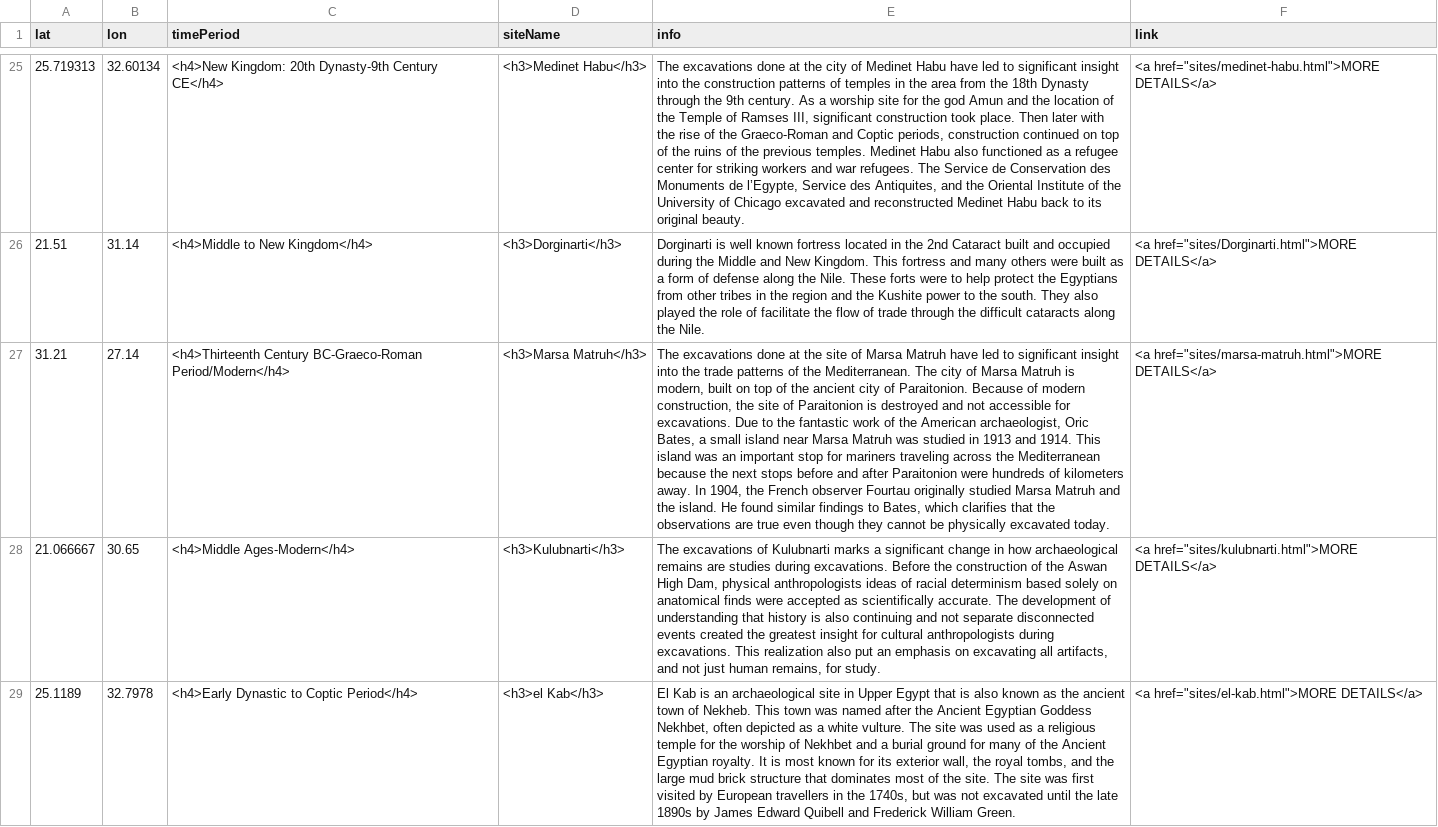
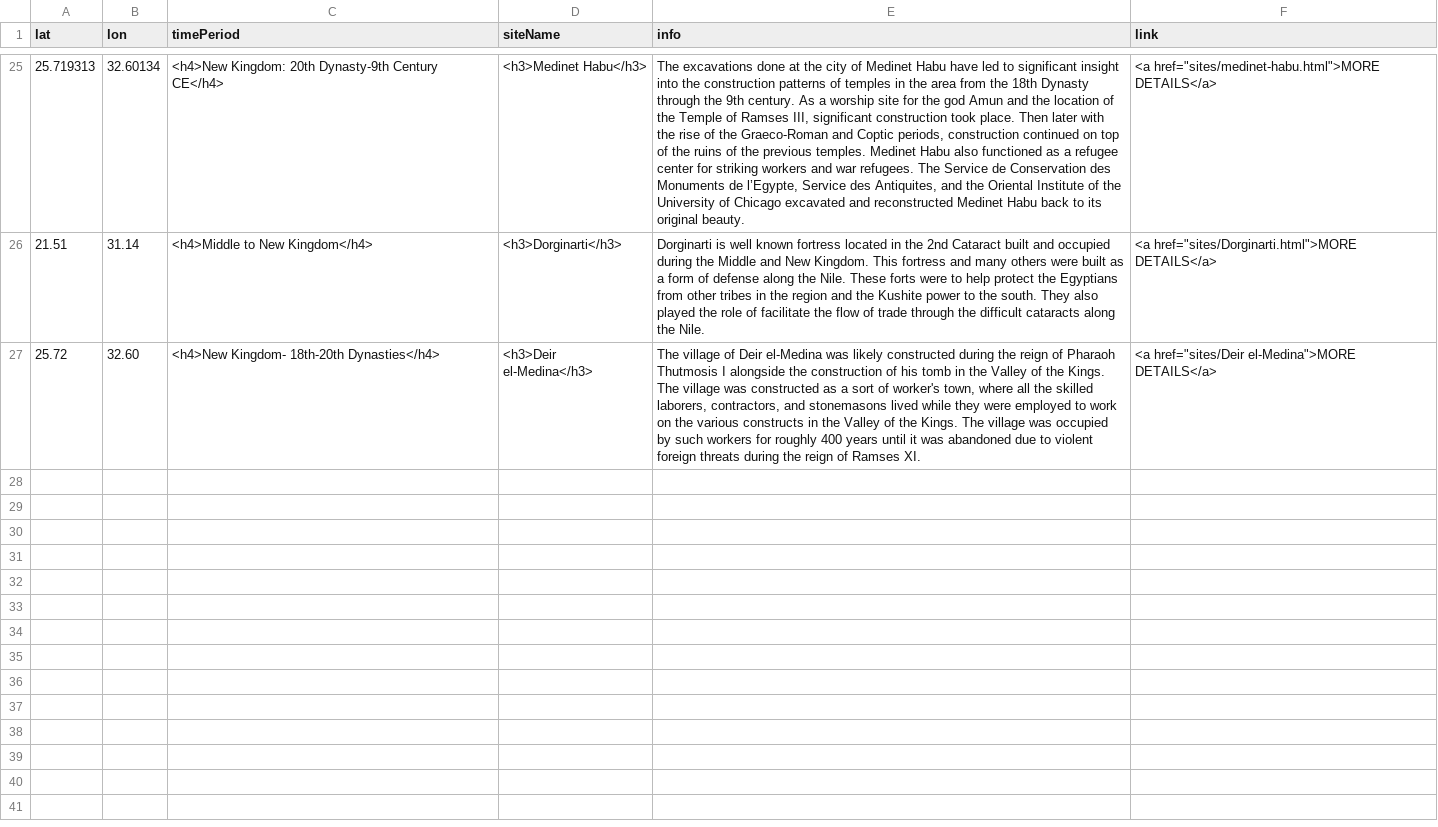
Before and after one commit to msu-anthropology/daea-fs14, a CSV file: sites/aa-sites-popup.csv, drawn as a sheet; only a part is shown, gaps mark what is left out; removed rows and columns are numbered as before the commit, all else as after; the diff names each change by its address in the sheet, - before the commit and + after, or states it on an @@ line.

Commit message:
Update aa-sites-popup.csv

```diff
--- a/sites/aa-sites-popup.csv
+++ b/sites/aa-sites-popup.csv
-row 27: 31.21 | 27.14 | <h4>Thirteenth Century BC-Graeco-Roman Period/Modern</h4> | <h3>Marsa Matruh</h3> | The excavations done at the site of Marsa Matruh have led to significant insight into the trade patterns of the Mediterranean. The city of Marsa Matruh is modern, built on top of the ancient city of Paraitonion. Because of modern construction, the site of Paraitonion is destroyed and not accessible for excavations. Due to the fantastic work of the American archaeologist, Oric Bates, a small island near Marsa Matruh was studied in 1913 and 1914. This island was an important stop for mariners traveling across the Mediterranean because the next stops before and after Paraitonion were hundreds of kilometers away. In 1904, the French observer Fourtau originally studied Marsa Matruh and the island. He found similar findings to Bates, which clarifies that the observations are true even though they cannot be physically excavated today. | <a href="sites/marsa-matruh.html">MORE DETAILS</a>
-row 28: 21.066667 | 30.65 | <h4>Middle Ages-Modern</h4> | <h3>Kulubnarti</h3> | The excavations of Kulubnarti marks a significant change in how archaeological remains are studies during excavations. Before the construction of the Aswan High Dam, physical anthropologists ideas of racial determinism based solely on anatomical finds were accepted as scientifically accurate. The development of understanding that history is also continuing and not separate disconnected events created the greatest insight for cultural anthropologists during excavations. This realization also put an emphasis on excavating all artifacts, and not just human remains, for study. | <a href="sites/kulubnarti.html">MORE DETAILS</a>
-row 29: 25.1189 | 32.7978 | <h4>Early Dynastic to Coptic Period</h4> | <h3>el Kab</h3> | El Kab is an archaeological site in Upper Egypt that is also known as the ancient town of Nekheb. This town was named after the Ancient Egyptian Goddess Nekhbet, often depicted as a white vulture. The site was used as a religious temple for the worship of Nekhbet and a burial ground for many of the Ancient Egyptian royalty. It is most known for its exterior wall, the royal tombs, and the large mud brick structure that dominates most of the site. The site was first visited by European travellers in the 1740s, but was not excavated until the late 1890s by James Edward Quibell and Frederick William Green. | <a href="sites/el-kab.html">MORE DETAILS</a>
+row 27: 25.72 | 32.60 | <h4>New Kingdom- 18th-20th Dynasties</h4> | <h3>Deir el-Medina</h3> | The village of Deir el-Medina was likely constructed during the reign of Pharaoh Thutmosis I alongside the construction of his tomb in the Valley of the Kings. The village was constructed as a sort of worker's town, where all the skilled laborers, contractors, and stonemasons lived while they were employed to work on the various constructs in the Valley of the Kings. The village was occupied by such workers for roughly 400 years until it was abandoned due to violent foreign threats during the reign of Ramses XI. | <a href="sites/Deir el-Medina">MORE DETAILS</a>
```
